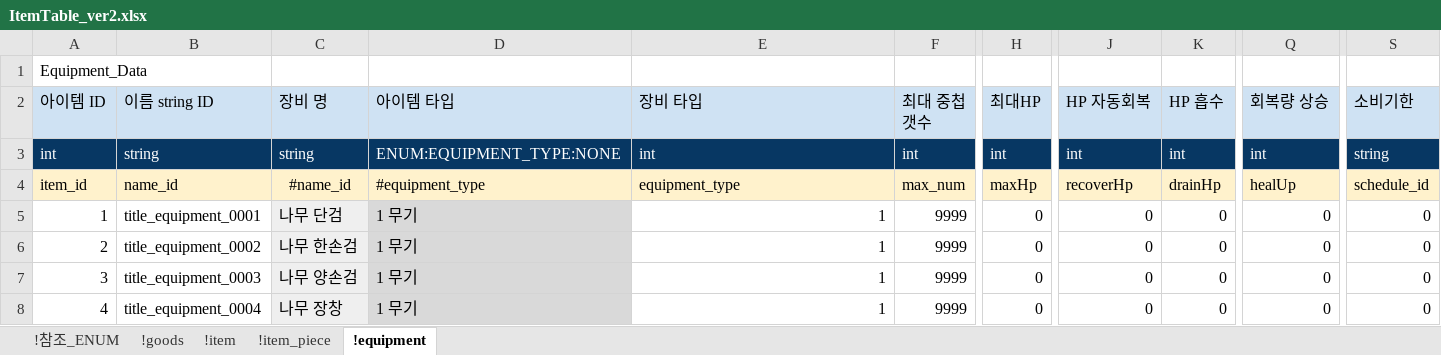
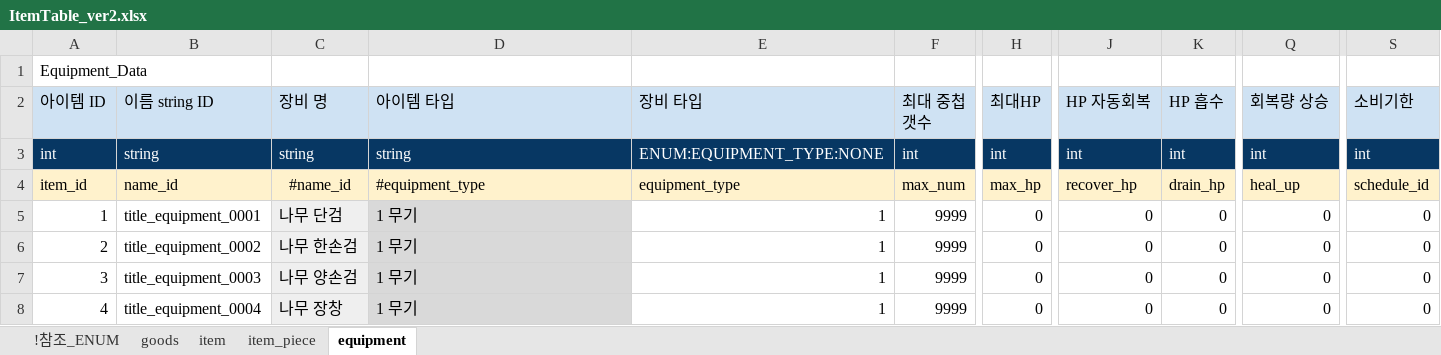
Before and after one commit to shanash/ZeroOne, an Excel workbook: Android/ExcelData/ItemTable_ver2.xlsx, sheet equipment, drawn as a sheet; only a part is shown, gaps mark what is left out; values as stored, in another font and other column widths than the file's, no borders; the diff names each change by its address in the sheet, - before the commit and + after, or states it on an @@ line.

```diff
--- a/Android/ExcelData/ItemTable_ver2.xlsx (sheet equipment)
+++ b/Android/ExcelData/ItemTable_ver2.xlsx (sheet equipment)
-sheet tab: !goods
+sheet tab: goods
-sheet tab: !item
+sheet tab: item
-sheet tab: !item_piece
+sheet tab: item_piece
-sheet tab: !equipment
+sheet tab: equipment
-D3 (아이템 타입): ENUM:EQUIPMENT_TYPE:NONE
+D3 (아이템 타입): string
-E3 (장비 타입): int
+E3 (장비 타입): ENUM:EQUIPMENT_TYPE:NONE
-S3 (소비기한): string
+S3 (소비기한): int
-H4 (최대HP): maxHp
+H4 (최대HP): max_hp
-J4 (HP 자동회복): recoverHp
+J4 (HP 자동회복): recover_hp
-K4 (HP 흡수): drainHp
+K4 (HP 흡수): drain_hp
-Q4 (회복량 상승): healUp
+Q4 (회복량 상승): heal_up
```
Also changed, not shown: sheet !참조_ENUM, sheet item, sheet goods, sheet item_piece, formulas that keep their value, 4 other files.
